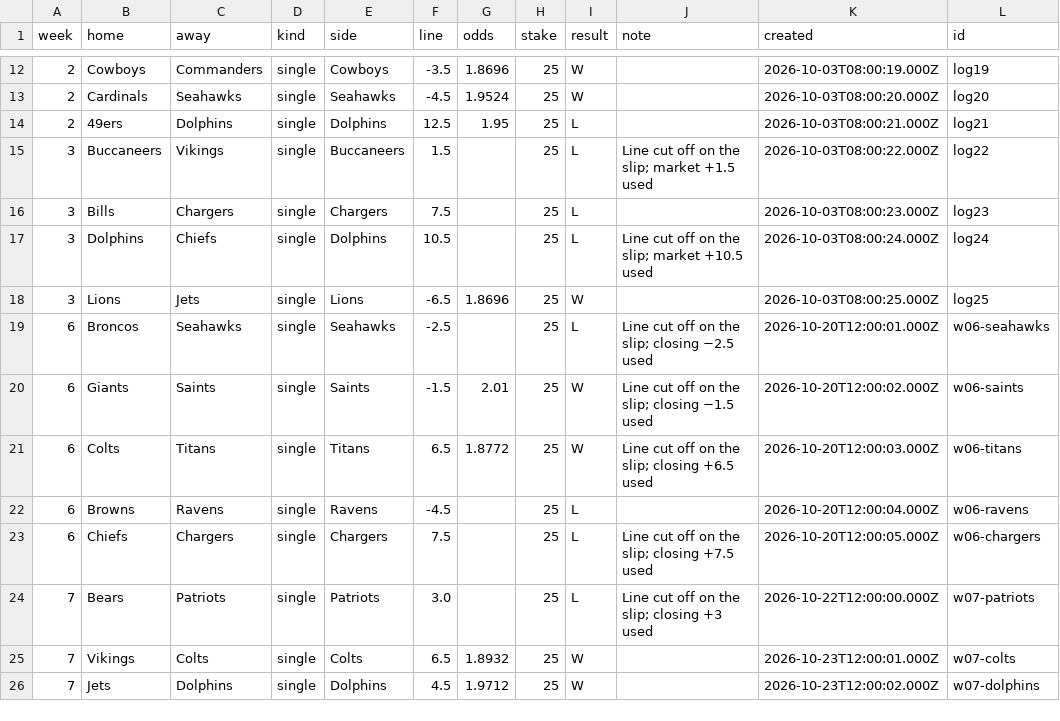
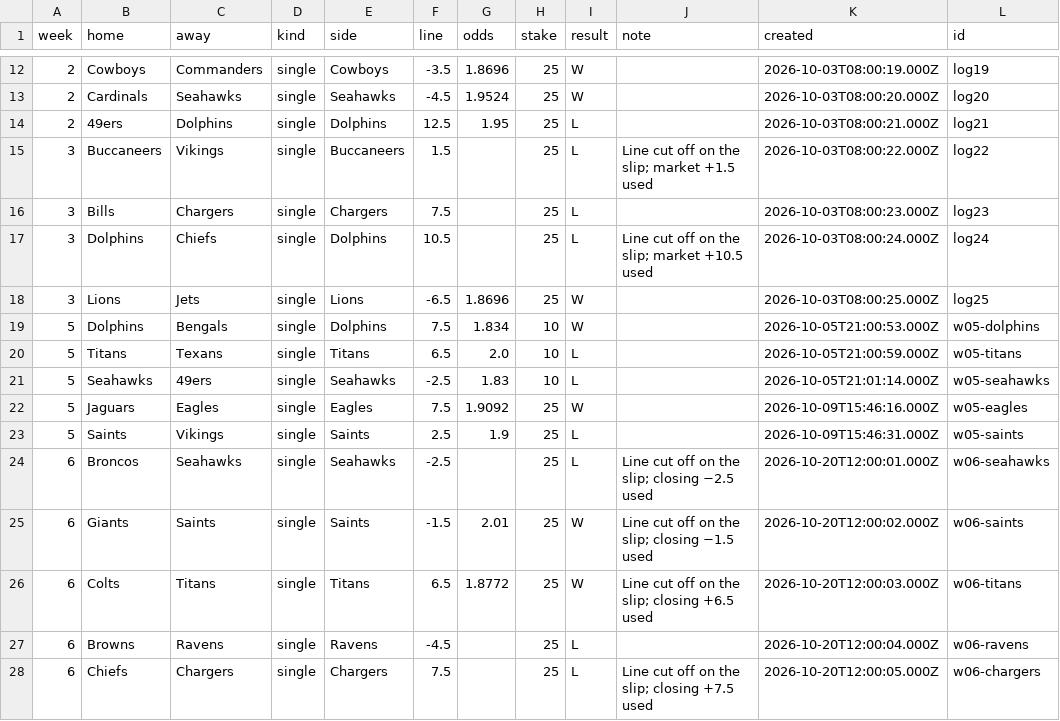
Before and after one commit to ZeNoonan/Research, a CSV file: nfl_report/data/my_bets_2026.csv, drawn as a sheet; only a part is shown, gaps mark what is left out; the shorter side is filled out with more unchanged rows; the diff names each change by its address in the sheet, - before the commit and + after, or states it on an @@ line.

```diff
--- a/nfl_report/data/my_bets_2026.csv
+++ b/nfl_report/data/my_bets_2026.csv
+row 19: 5 | Dolphins | Bengals | single | Dolphins | 7.5 | 1.834 | 10 | W |  | 2026-10-05T21:00:53.000Z | w05-dolphins
+row 20: 5 | Titans | Texans | single | Titans | 6.5 | 2.0 | 10 | L |  | 2026-10-05T21:00:59.000Z | w05-titans
+row 21: 5 | Seahawks | 49ers | single | Seahawks | -2.5 | 1.83 | 10 | L |  | 2026-10-05T21:01:14.000Z | w05-seahawks
+row 22: 5 | Jaguars | Eagles | single | Eagles | 7.5 | 1.9092 | 25 | W |  | 2026-10-09T15:46:16.000Z | w05-eagles
+row 23: 5 | Saints | Vikings | single | Saints | 2.5 | 1.9 | 25 | L |  | 2026-10-09T15:46:31.000Z | w05-saints
```
Also changed, not shown: 1 other file.
